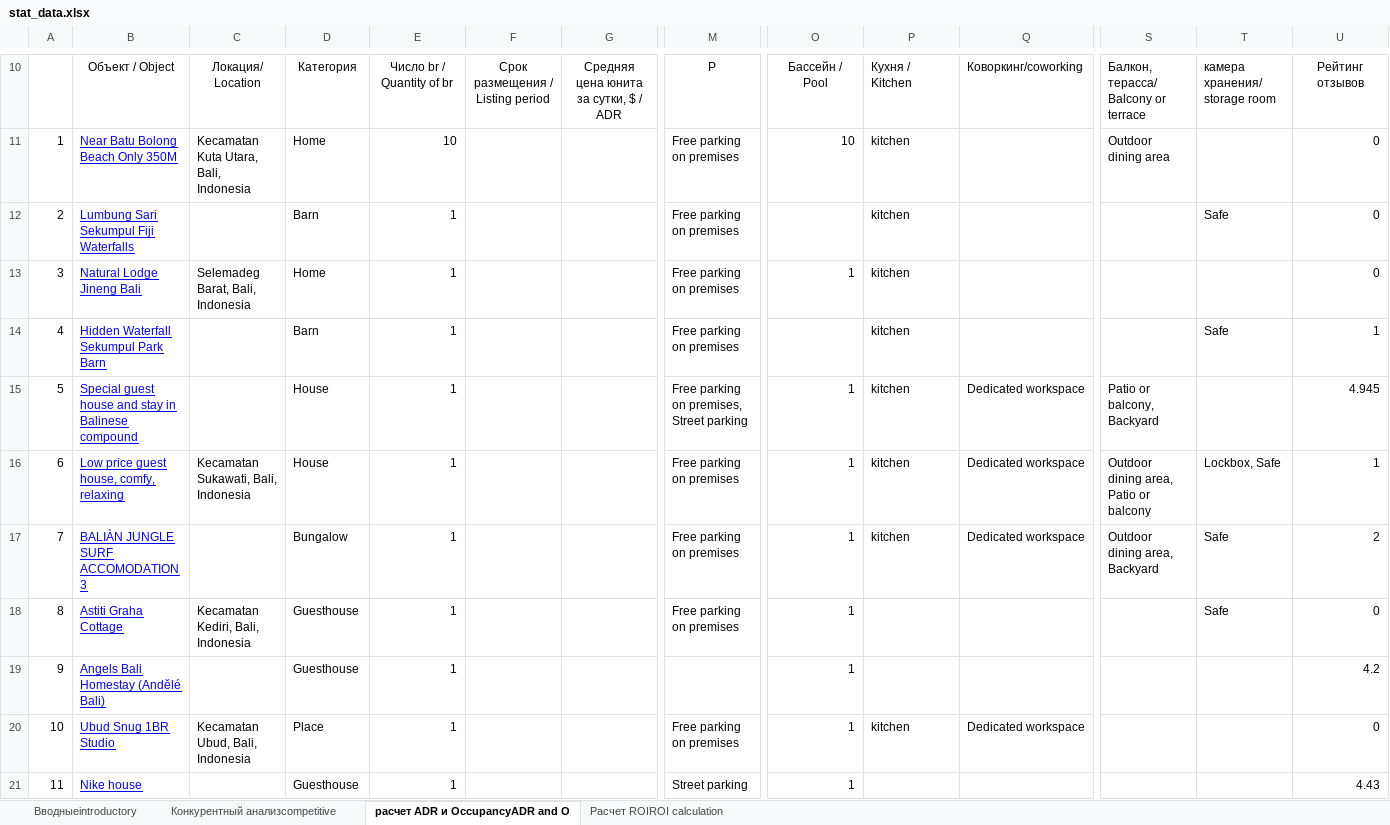
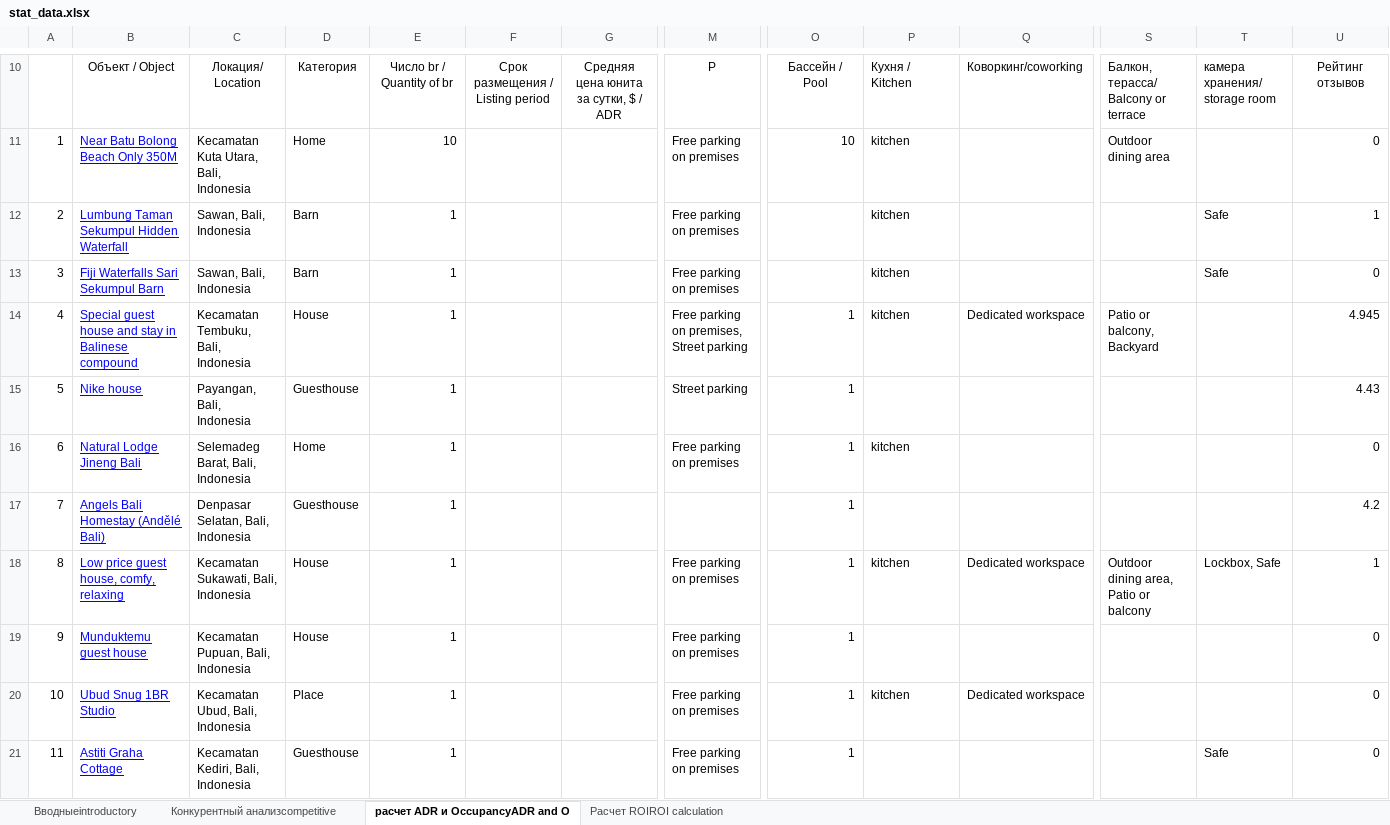
Before and after one commit to shliamb/airbnb, an Excel workbook: file/stat_data.xlsx, sheet расчет ADR и OccupancyADR and O, drawn as a sheet; only a part is shown, gaps mark what is left out; values as stored, in another font and other column widths than the file's, no borders; removed rows and columns are numbered as before the commit, all else as after; rows hold the shown columns only; the diff covers the shown part only; the diff names each change by its address in the sheet, - before the commit and + after, or states it on an @@ line.

```diff
--- a/file/stat_data.xlsx (sheet расчет ADR и OccupancyADR and O)
+++ b/file/stat_data.xlsx (sheet расчет ADR и OccupancyADR and O)
+row 12: 2 | Lumbung Taman Sekumpul Hidden Waterfall | Sawan, Bali, Indonesia | Barn | 1 |  |  | Free parking on premises |  | kitchen |  |  | Safe | 1
@@ column A renumbered between rows 13 and 32 @@
-B13: Lumbung Sari Sekumpul Fiji Waterfalls
+B13: Fiji Waterfalls Sari Sekumpul Barn
-C13: (empty)
+C13: Sawan, Bali, Indonesia
+row 14: 4 | Special guest house and stay in Balinese compound | Kecamatan Tembuku, Bali, Indonesia | House | 1 |  |  | Free parking on premises, Street parking | 1 | kitchen | Dedicated workspace | Patio or balcony, Backyard |  | 4.945
+row 15: 5 | Nike house | Payangan, Bali, Indonesia | Guesthouse | 1 |  |  | Street parking | 1 |  |  |  |  | 4.43
-row 14: 4 | Hidden Waterfall Sekumpul Park Barn |  | Barn | 1 |  |  | Free parking on premises |  | kitchen |  |  | Safe | 1
-row 15: 5 | Special guest house and stay in Balinese compound |  | House | 1 |  |  | Free parking on premises, Street parking | 1 | kitchen | Dedicated workspace | Patio or balcony, Backyard |  | 4.945
+row 17: 7 | Angels Bali Homestay (Andělé Bali) | Denpasar Selatan, Bali, Indonesia | Guesthouse | 1 |  |  |  | 1 |  |  |  |  | 4.2
-row 17: 7 | BALIÀN JUNGLE SURF ACCOMODATION 3 |  | Bungalow | 1 |  |  | Free parking on premises | 1 | kitchen | Dedicated workspace | Outdoor dining area, Backyard | Safe | 2
+row 19: 9 | Munduktemu guest house | Kecamatan Pupuan, Bali, Indonesia | House | 1 |  |  | Free parking on premises | 1 |  |  |  |  | 0
-row 19: 9 | Angels Bali Homestay (Andělé Bali) |  | Guesthouse | 1 |  |  |  | 1 |  |  |  |  | 4.2
-row 21: 11 | Nike house |  | Guesthouse | 1 |  |  | Street parking | 1 |  |  |  |  | 4.43
```
Also changed, not shown: 21 added rows, 2 removed rows, 3 moved rows and 9 edited cells elsewhere in this sheet, 12 other files.
